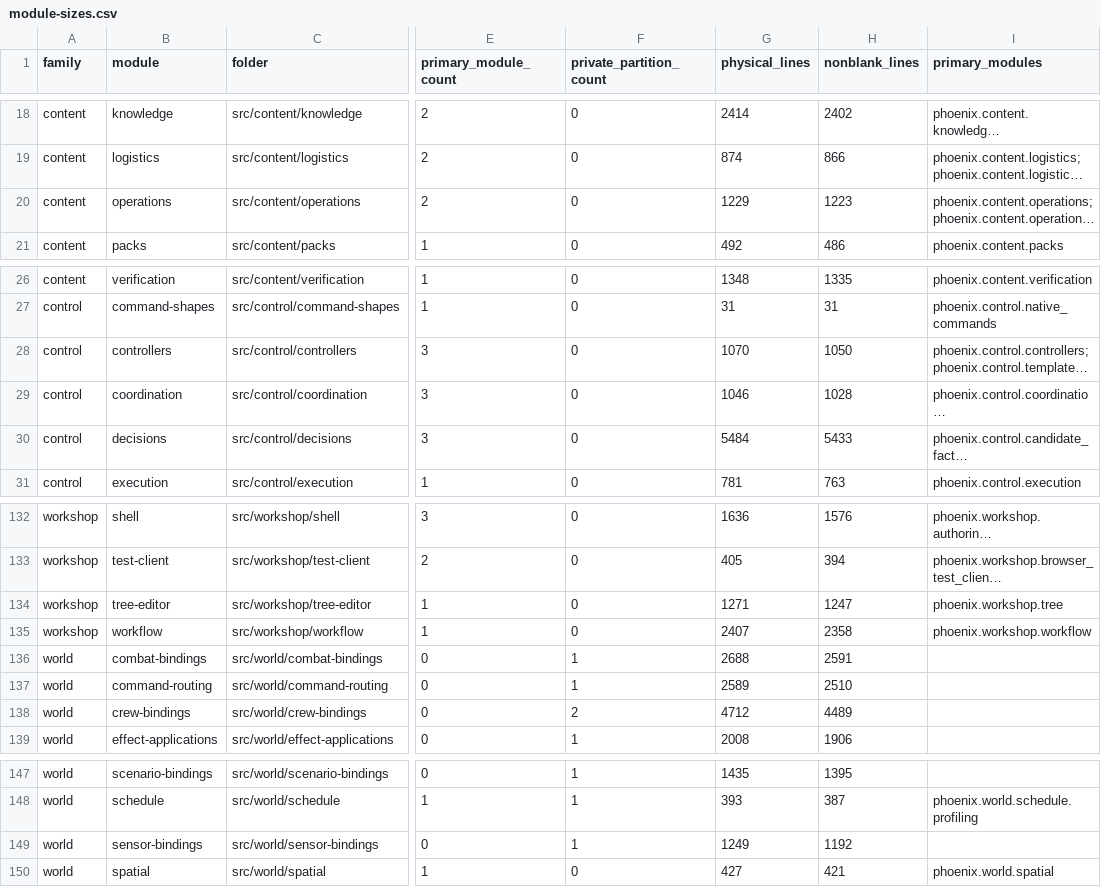
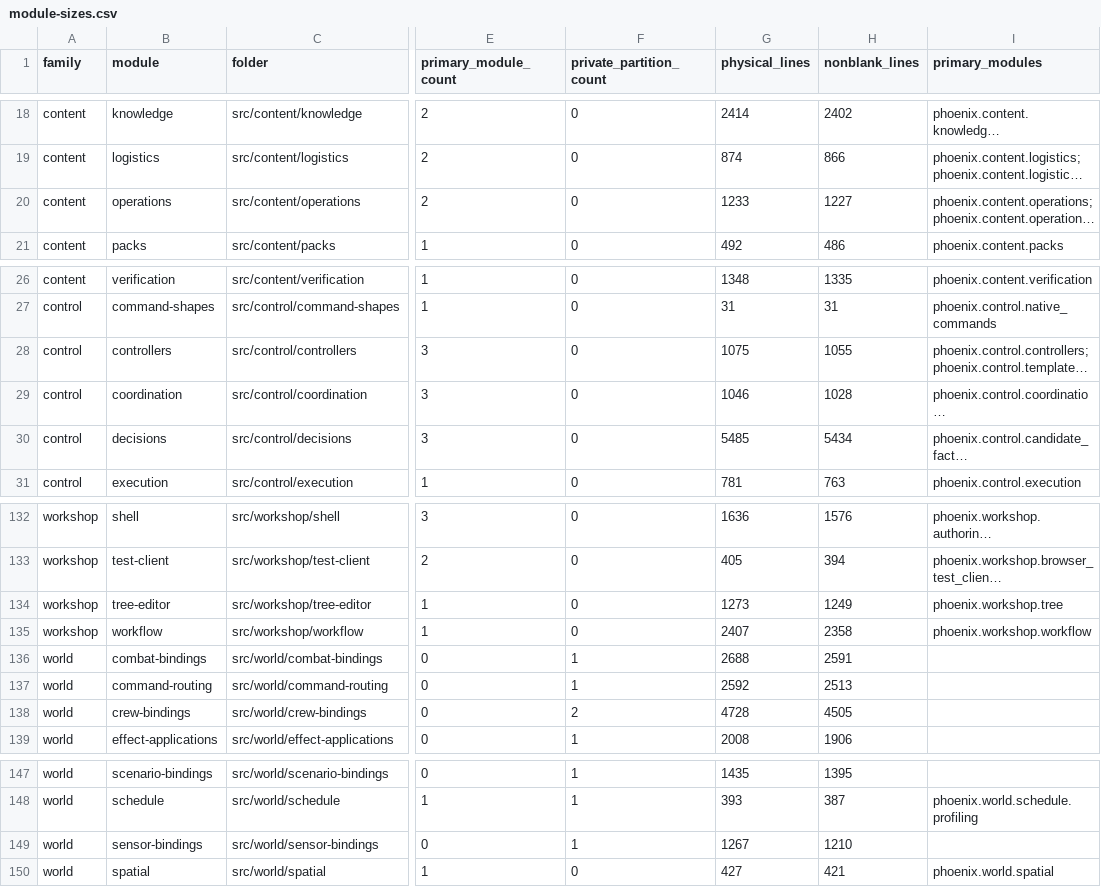
Before and after one commit to jkeywo/phoenix-v3, a CSV file: docs/module-sizes.csv, drawn as a sheet; only a part is shown, gaps mark what is left out; long unchanged cells end in …; the diff names each change by its address in the sheet, - before the commit and + after, or states it on an @@ line.

```diff
--- a/docs/module-sizes.csv
+++ b/docs/module-sizes.csv
-G20 (physical_lines): 1229
+G20 (physical_lines): 1233
-H20 (nonblank_lines): 1223
+H20 (nonblank_lines): 1227
-G28 (physical_lines): 1070
+G28 (physical_lines): 1075
-H28 (nonblank_lines): 1050
+H28 (nonblank_lines): 1055
-G30 (physical_lines): 5484
+G30 (physical_lines): 5485
-H30 (nonblank_lines): 5433
+H30 (nonblank_lines): 5434
-G134 (physical_lines): 1271
+G134 (physical_lines): 1273
-H134 (nonblank_lines): 1247
+H134 (nonblank_lines): 1249
-G137 (physical_lines): 2589
+G137 (physical_lines): 2592
-H137 (nonblank_lines): 2510
+H137 (nonblank_lines): 2513
-G138 (physical_lines): 4712
+G138 (physical_lines): 4728
-H138 (nonblank_lines): 4489
+H138 (nonblank_lines): 4505
-G149 (physical_lines): 1249
+G149 (physical_lines): 1267
-H149 (nonblank_lines): 1192
+H149 (nonblank_lines): 1210
```
Also changed, not shown: docs/module-files.csv, 19 other files.
